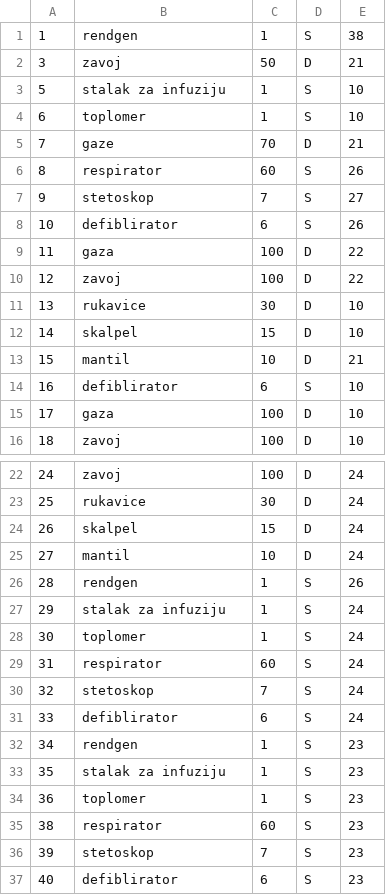
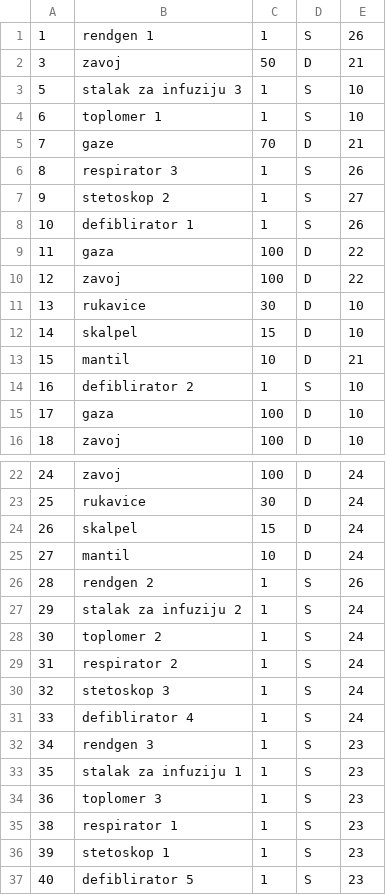
Before and after one commit to AndjelijaStancic/Hospital-managment-system, a CSV file: Projekat/SIMS PROJEKAT/SimsProjekat/SimsProjekat/Resources/Data/equipment.csv, drawn as a sheet; only a part is shown, gaps mark what is left out; the diff covers the shown part only.

```diff
--- a/Projekat/SIMS PROJEKAT/SimsProjekat/SimsProjekat/Resources/Data/equipment.csv
+++ b/Projekat/SIMS PROJEKAT/SimsProjekat/SimsProjekat/Resources/Data/equipment.csv
@@ -1,9 +1,9 @@
-1;rendgen;1;S;38
+1;rendgen 1;1;S;26
 3;zavoj;50;D;21
-5;stalak za infuziju;1;S;10
-6;toplomer;1;S;10
+5;stalak za infuziju 3;1;S;10
+6;toplomer 1;1;S;10
 7;gaze;70;D;21
-8;respirator;60;S;26
-9;stetoskop;7;S;27
-10;defiblirator;6;S;26
+8;respirator 3;1;S;26
+9;stetoskop 2;1;S;27
+10;defiblirator 1;1;S;26
 11;gaza;100;D;22
@@ -13,3 +13,3 @@
 15;mantil;10;D;21
-16;defiblirator;6;S;10
+16;defiblirator 2;1;S;10
 17;gaza;100;D;10
@@ -25,13 +25,13 @@
 27;mantil;10;D;24
-28;rendgen;1;S;26
-29;stalak za infuziju;1;S;24
-30;toplomer;1;S;24
-31;respirator;60;S;24
-32;stetoskop;7;S;24
-33;defiblirator;6;S;24
-34;rendgen;1;S;23
-35;stalak za infuziju;1;S;23
-36;toplomer;1;S;23
-38;respirator;60;S;23
-39;stetoskop;7;S;23
-40;defiblirator;6;S;23
+28;rendgen 2;1;S;26
+29;stalak za infuziju 2;1;S;24
+30;toplomer 2;1;S;24
+31;respirator 2;1;S;24
+32;stetoskop 3;1;S;24
+33;defiblirator 4;1;S;24
+34;rendgen 3;1;S;23
+35;stalak za infuziju 1;1;S;23
+36;toplomer 3;1;S;23
+38;respirator 1;1;S;23
+39;stetoskop 1;1;S;23
+40;defiblirator 5;1;S;23
```
Also changed, not shown: 2 edited cells elsewhere in this file, Projekat/SIMS PROJEKAT/SimsProjekat/SimsProjekat/Resources/Data/rooms.csv, 17 other files.
